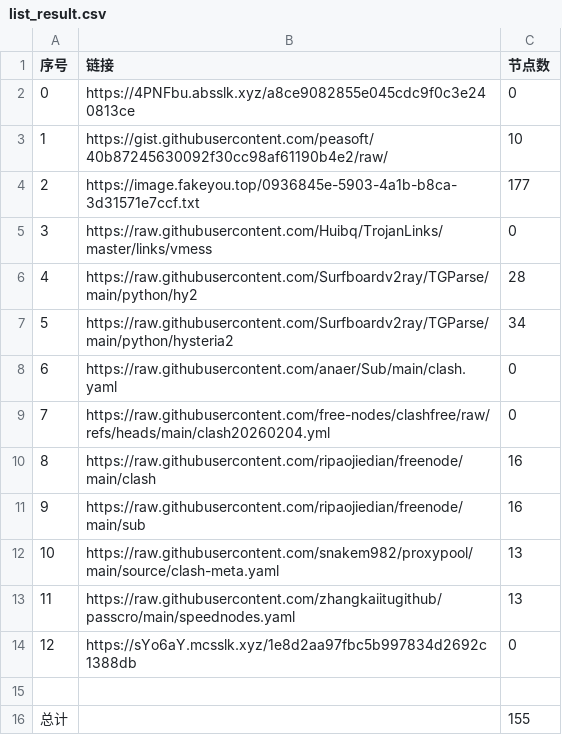
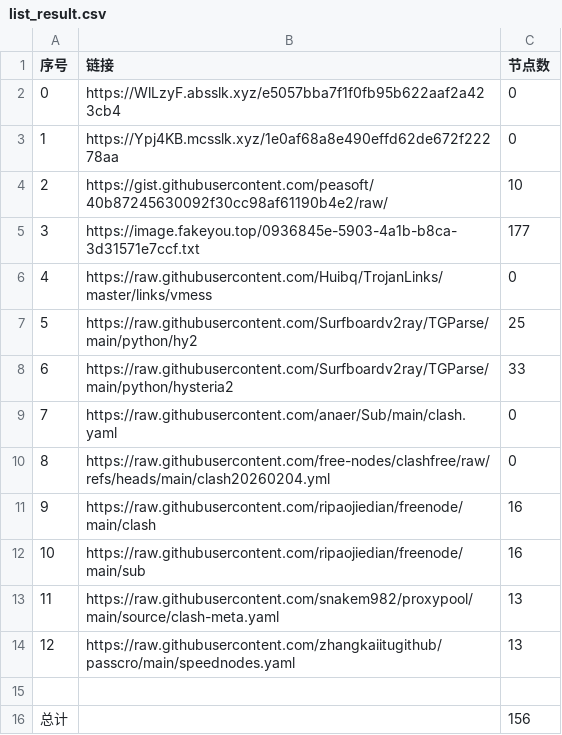
Before and after one commit to ResonanceForge/NoMoreWalls, a CSV file: list_result.csv, drawn as a sheet; removed rows and columns are numbered as before the commit, all else as after; the diff names each change by its address in the sheet, - before the commit and + after, or states it on an @@ line.

```diff
--- a/list_result.csv
+++ b/list_result.csv
-B2 (链接): https://4PNFbu.absslk.xyz/a8ce9082855e045cdc9f0c3e240813ce
+B2 (链接): https://WlLzyF.absslk.xyz/e5057bba7f1f0fb95b622aaf2a423cb4
+row 3: 1 | https://Ypj4KB.mcsslk.xyz/1e0af68a8e490effd62de672f22278aa | 0
@@ column A (序号) renumbered between rows 4 and 14 @@
-C7 (节点数): 28
+C7 (节点数): 25
-C8 (节点数): 34
+C8 (节点数): 33
-row 14: 12 | https://sYo6aY.mcsslk.xyz/1e8d2aa97fbc5b997834d2692c1388db | 0
-C16 (节点数): 155
+C16 (节点数): 156
```
Also changed, not shown: 8 other files.
